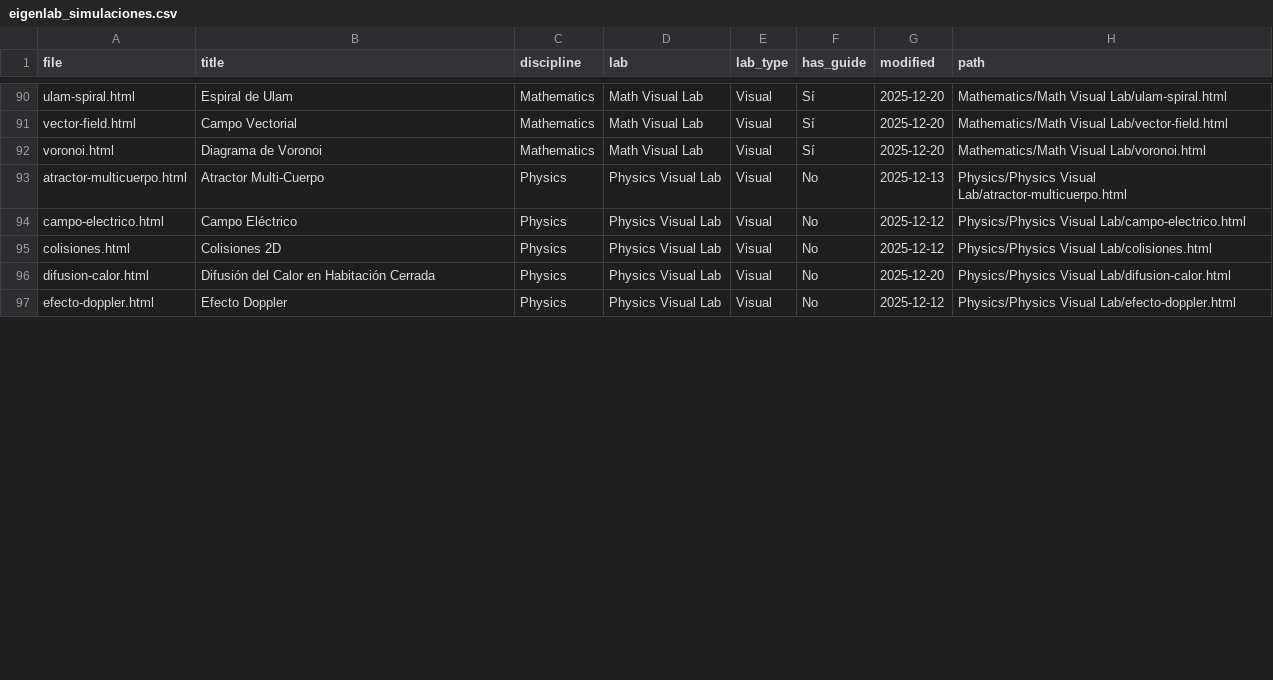
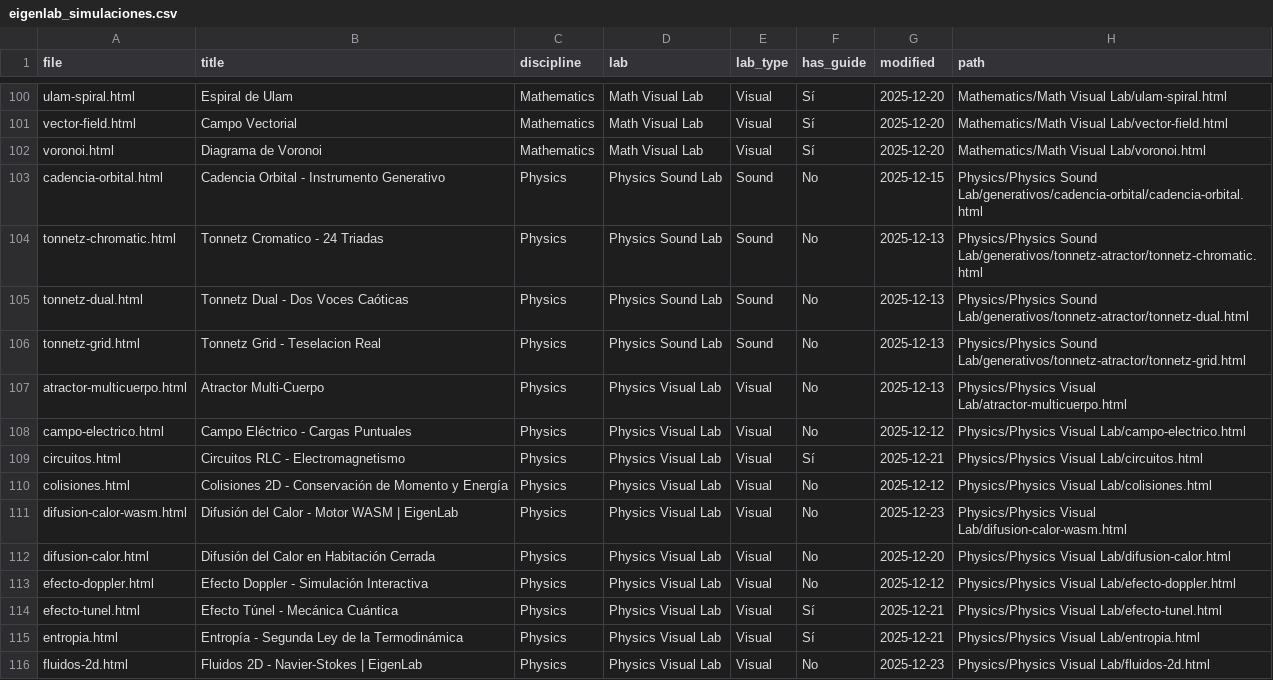
Before and after one commit to cjlkaiser-cpu/eigenlab, a CSV file: eigenlab_simulaciones.csv, drawn as a sheet; only a part is shown, gaps mark what is left out; the diff covers the shown part only.

```diff
--- a/eigenlab_simulaciones.csv
+++ b/eigenlab_simulaciones.csv
@@ -92,6 +102,15 @@ vector-field.html,Campo Vectorial,Mathematics,Math Visual Lab,Visual,Sí,2025-12
 voronoi.html,Diagrama de Voronoi,Mathematics,Math Visual Lab,Visual,Sí,2025-12-20,Mathematics/Math Visual Lab/voronoi.html
+cadencia-orbital.html,Cadencia Orbital - Instrumento Generativo,Physics,Physics Sound Lab,Sound,No,2025-12-15,Physics/Physics Sound Lab/generativos/cadencia-orbital/cadencia-orbital.html
+tonnetz-chromatic.html,Tonnetz Cromatico - 24 Triadas,Physics,Physics Sound Lab,Sound,No,2025-12-13,Physics/Physics Sound Lab/generativos/tonnetz-atractor/tonnetz-chromatic.html
+tonnetz-dual.html,Tonnetz Dual - Dos Voces Caóticas,Physics,Physics Sound Lab,Sound,No,2025-12-13,Physics/Physics Sound Lab/generativos/tonnetz-atractor/tonnetz-dual.html
+tonnetz-grid.html,Tonnetz Grid - Teselacion Real,Physics,Physics Sound Lab,Sound,No,2025-12-13,Physics/Physics Sound Lab/generativos/tonnetz-atractor/tonnetz-grid.html
 atractor-multicuerpo.html,Atractor Multi-Cuerpo,Physics,Physics Visual Lab,Visual,No,2025-12-13,Physics/Physics Visual Lab/atractor-multicuerpo.html
-campo-electrico.html,Campo Eléctrico,Physics,Physics Visual Lab,Visual,No,2025-12-12,Physics/Physics Visual Lab/campo-electrico.html
-colisiones.html,Colisiones 2D,Physics,Physics Visual Lab,Visual,No,2025-12-12,Physics/Physics Visual Lab/colisiones.html
+campo-electrico.html,Campo Eléctrico - Cargas Puntuales,Physics,Physics Visual Lab,Visual,No,2025-12-12,Physics/Physics Visual Lab/campo-electrico.html
+circuitos.html,Circuitos RLC - Electromagnetismo,Physics,Physics Visual Lab,Visual,Sí,2025-12-21,Physics/Physics Visual Lab/circuitos.html
+colisiones.html,Colisiones 2D - Conservación de Momento y Energía,Physics,Physics Visual Lab,Visual,No,2025-12-12,Physics/Physics Visual Lab/colisiones.html
+difusion-calor-wasm.html,Difusión del Calor - Motor WASM | EigenLab,Physics,Physics Visual Lab,Visual,No,2025-12-23,Physics/Physics Visual Lab/difusion-calor-wasm.html
 difusion-calor.html,Difusión del Calor en Habitación Cerrada,Physics,Physics Visual Lab,Visual,No,2025-12-20,Physics/Physics Visual Lab/difusion-calor.html
-efecto-doppler.html,Efecto Doppler,Physics,Physics Visual Lab,Visual,No,2025-12-12,Physics/Physics Visual Lab/efecto-doppler.html
+efecto-doppler.html,Efecto Doppler - Simulación Interactiva,Physics,Physics Visual Lab,Visual,No,2025-12-12,Physics/Physics Visual Lab/efecto-doppler.html
+efecto-tunel.html,Efecto Túnel - Mecánica Cuántica,Physics,Physics Visual Lab,Visual,Sí,2025-12-21,Physics/Physics Visual Lab/efecto-tunel.html
+entropia.html,Entropía - Segunda Ley de la Termodinámica,Physics,Physics Visual Lab,Visual,Sí,2025-12-21,Physics/Physics Visual Lab/entropia.html
+fluidos-2d.html,Fluidos 2D - Navier-Stokes | EigenLab,Physics,Physics Visual Lab,Visual,No,2025-12-23,Physics/Physics Visual Lab/fluidos-2d.html
```
Also changed, not shown: 12 added rows and 23 edited cells elsewhere in this file, 27 other files.
